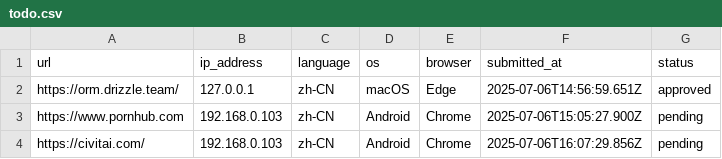
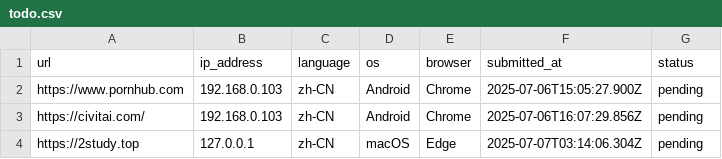
Before and after one commit to excing/testnote, a CSV file: todo.csv, drawn as a sheet.

Commit message:
Update pending submissions - 3 submissions

```diff
--- a/todo.csv
+++ b/todo.csv
@@ -1,4 +1,4 @@
 url,ip_address,language,os,browser,submitted_at,status
-"https://orm.drizzle.team/","127.0.0.1","zh-CN","macOS","Edge","2025-07-06T14:56:59.651Z","approved"
 "https://www.pornhub.com","192.168.0.103","zh-CN","Android","Chrome","2025-07-06T15:05:27.900Z","pending"
 "https://civitai.com/","192.168.0.103","zh-CN","Android","Chrome","2025-07-06T16:07:29.856Z","pending"
+"https://2study.top","127.0.0.1","zh-CN","macOS","Edge","2025-07-07T03:14:06.304Z","pending"
```
